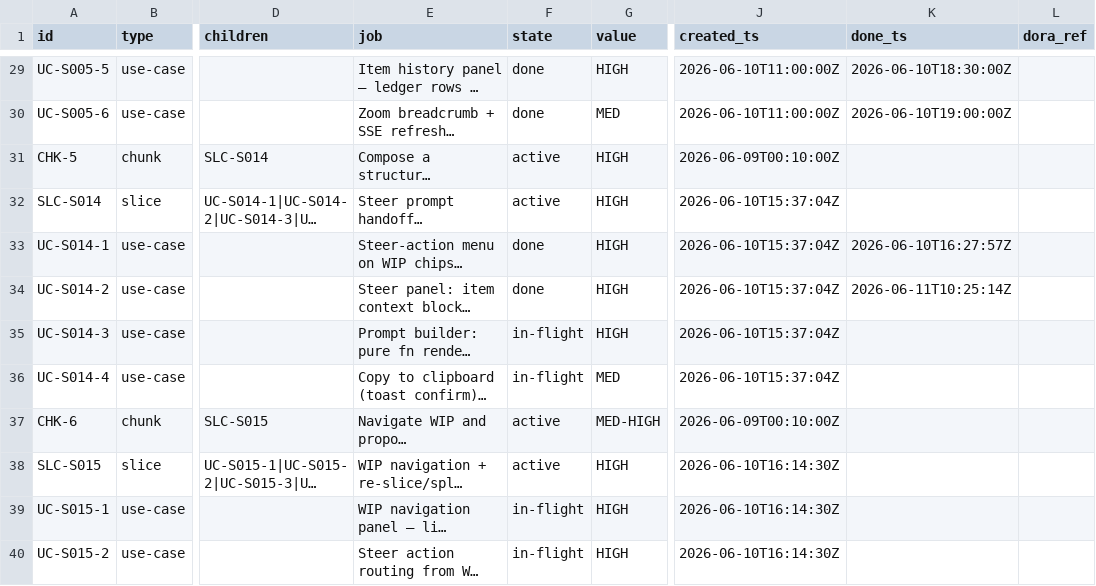
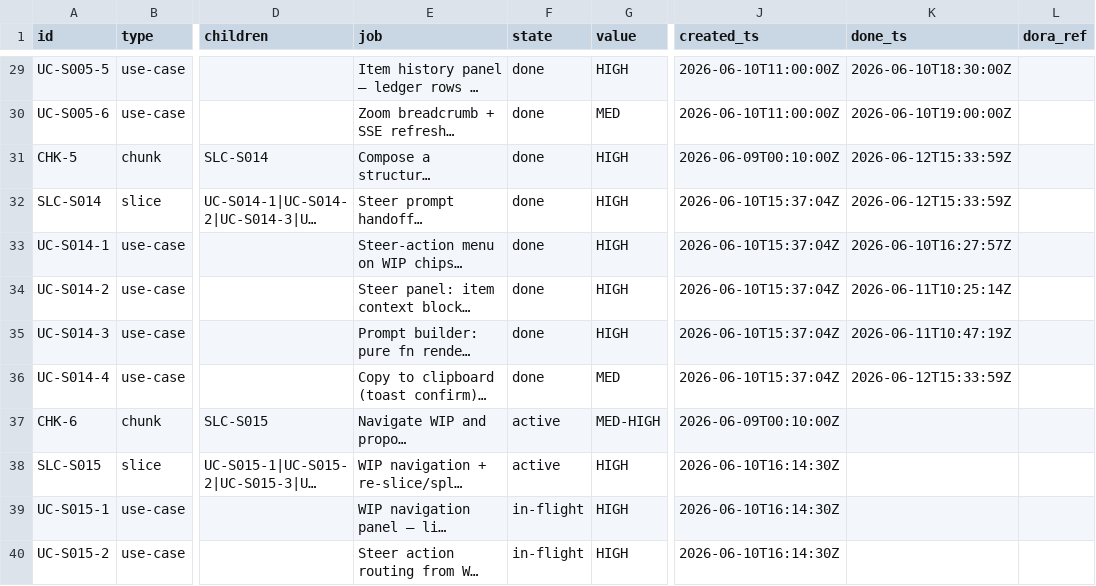
Before and after one commit to john-aerocloud/claude_learning_agents, a CSV file: work/observatory/items/items.csv, drawn as a sheet; only a part is shown, gaps mark what is left out; long unchanged cells end in …; the diff covers the shown part only; the diff names each change by its address in the sheet, - before the commit and + after, or states it on an @@ line.

```diff
--- a/work/observatory/items/items.csv
+++ b/work/observatory/items/items.csv
-F31:F32 (state): active
+F31:F32 (state): done
-K31:K32 (done_ts): (empty)
+K31:K32 (done_ts): 2026-06-12T15:33:59Z
-F35:F36 (state): in-flight
+F35:F36 (state): done
-K35 (done_ts): (empty)
+K35 (done_ts): 2026-06-11T10:47:19Z
-K36 (done_ts): (empty)
+K36 (done_ts): 2026-06-12T15:33:59Z
```
Also changed, not shown: 3 added rows and 7 edited cells elsewhere in this file, 5 other files.
